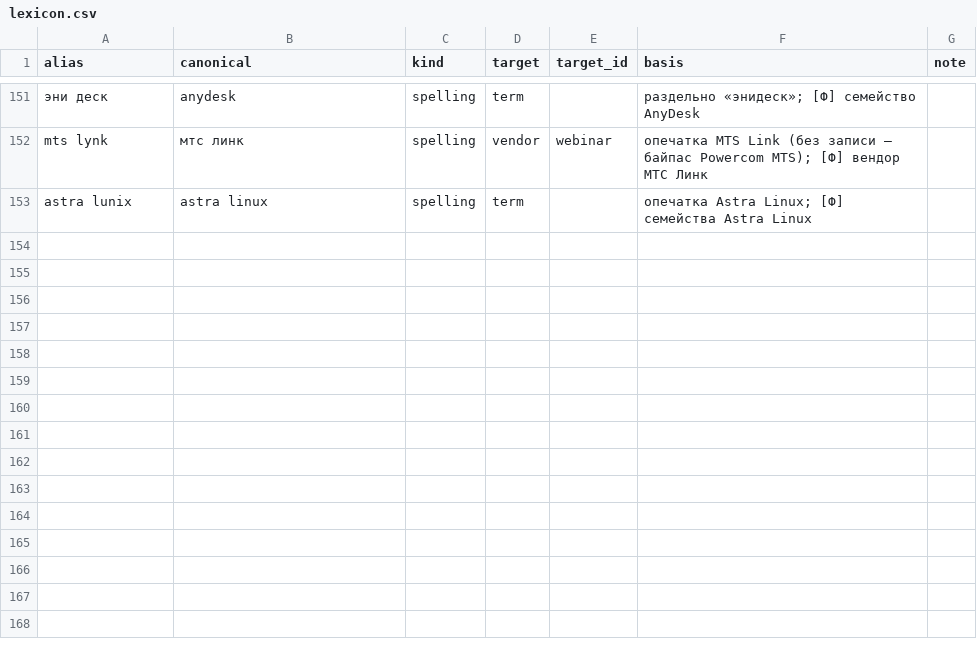
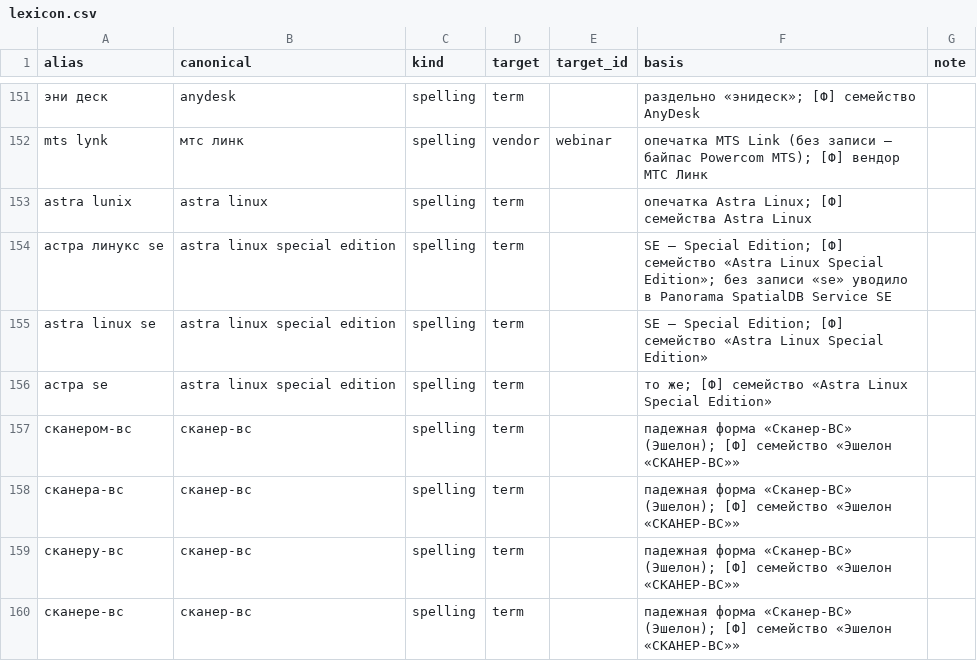
Before and after one commit to olegator-rus/rokotovka-plexet-kuznitsa, a CSV file: data/softline/lexicon.csv, drawn as a sheet; only a part is shown, gaps mark what is left out.

Commit message:
Поиск по аудиту: Astra — «se», продление, «для образования» ведут на Astra Linux SE, «аналог astra linux» — российские ОС; «сканер-вс» без сканеров штрихкодов; вид лицензии из запроса (продление, техподдержка, апгрейд) — голова семейства. Аудит: fail 258 → 191, pass 412 → 460; метрики без изменений

```diff
--- a/data/softline/lexicon.csv
+++ b/data/softline/lexicon.csv
@@ -153 +153,8 @@ mts lynk,мтс линк,spelling,vendor,webinar,"опечатка MTS Link (б
 astra lunix,astra linux,spelling,term,,"опечатка Astra Linux; [Ф] семейства Astra Linux",
+астра линукс se,astra linux special edition,spelling,term,,"SE — Special Edition; [Ф] семейство «Astra Linux Special Edition»; без записи «se» уводило в Panorama SpatialDB Service SE",
+astra linux se,astra linux special edition,spelling,term,,"SE — Special Edition; [Ф] семейство «Astra Linux Special Edition»",
+астра se,astra linux special edition,spelling,term,,"то же; [Ф] семейство «Astra Linux Special Edition»",
+сканером-вс,сканер-вс,spelling,term,,"падежная форма «Сканер-ВС» (Эшелон); [Ф] семейство «Эшелон «СКАНЕР-ВС»»",
+сканера-вс,сканер-вс,spelling,term,,"падежная форма «Сканер-ВС» (Эшелон); [Ф] семейство «Эшелон «СКАНЕР-ВС»»",
+сканеру-вс,сканер-вс,spelling,term,,"падежная форма «Сканер-ВС» (Эшелон); [Ф] семейство «Эшелон «СКАНЕР-ВС»»",
+сканере-вс,сканер-вс,spelling,term,,"падежная форма «Сканер-ВС» (Эшелон); [Ф] семейство «Эшелон «СКАНЕР-ВС»»",
```
Also changed, not shown: 7 other files.
